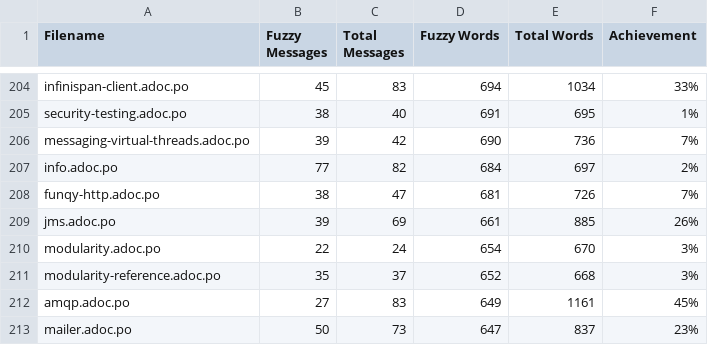
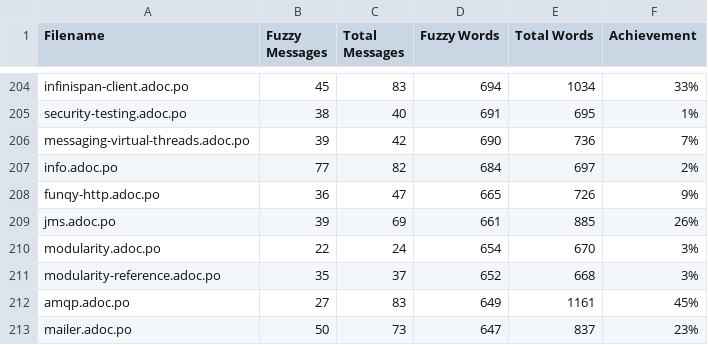
Before and after one commit to Gabrielx47/pt.quarkus.io, a CSV file: l10n/stats/main-guides-translation.csv, drawn as a sheet; only a part is shown, gaps mark what is left out; the diff covers the shown part only.

```diff
--- a/l10n/stats/main-guides-translation.csv
+++ b/l10n/stats/main-guides-translation.csv
@@ -207,3 +207,3 @@ messaging-virtual-threads.adoc.po, 39, 42, 690, 736, 7%
 info.adoc.po, 77, 82, 684, 697, 2%
-funqy-http.adoc.po, 38, 47, 681, 726, 7%
+funqy-http.adoc.po, 36, 47, 665, 726, 9%
 jms.adoc.po, 39, 69, 661, 885, 26%
```
Also changed, not shown: 5 added rows and 5 removed rows elsewhere in this file, l10n/stats/misc-translation.csv, l10n/stats/posts-translation.csv.
